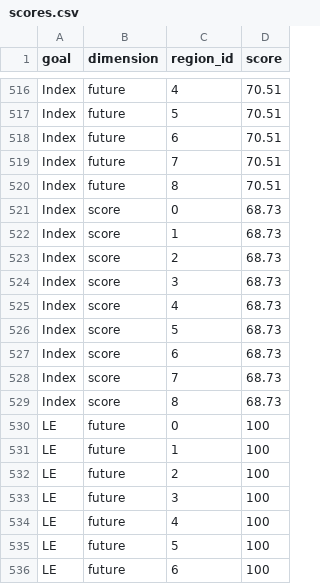
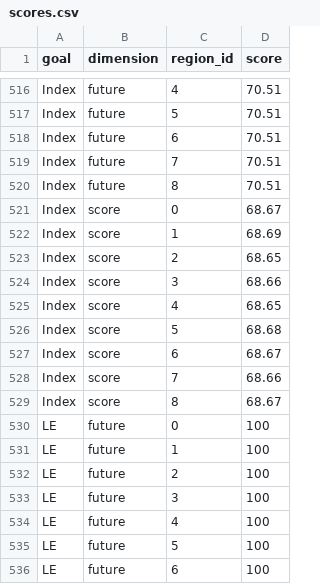
Before and after one commit to MijuKim/toolbox-demo, a CSV file: region2016/scores.csv, drawn as a sheet; only a part is shown, gaps mark what is left out; the diff covers the shown part only.

```diff
--- a/region2016/scores.csv
+++ b/region2016/scores.csv
@@ -520,11 +520,11 @@
 "Index","future",8,70.51
-"Index","score",0,68.73
-"Index","score",1,68.73
-"Index","score",2,68.73
-"Index","score",3,68.73
-"Index","score",4,68.73
-"Index","score",5,68.73
-"Index","score",6,68.73
-"Index","score",7,68.73
-"Index","score",8,68.73
+"Index","score",0,68.67
+"Index","score",1,68.69
+"Index","score",2,68.65
+"Index","score",3,68.66
+"Index","score",4,68.65
+"Index","score",5,68.68
+"Index","score",6,68.67
+"Index","score",7,68.66
+"Index","score",8,68.67
 "LE","future",0,100
```
Also changed, not shown: 26 edited cells elsewhere in this file, 1 other file.
